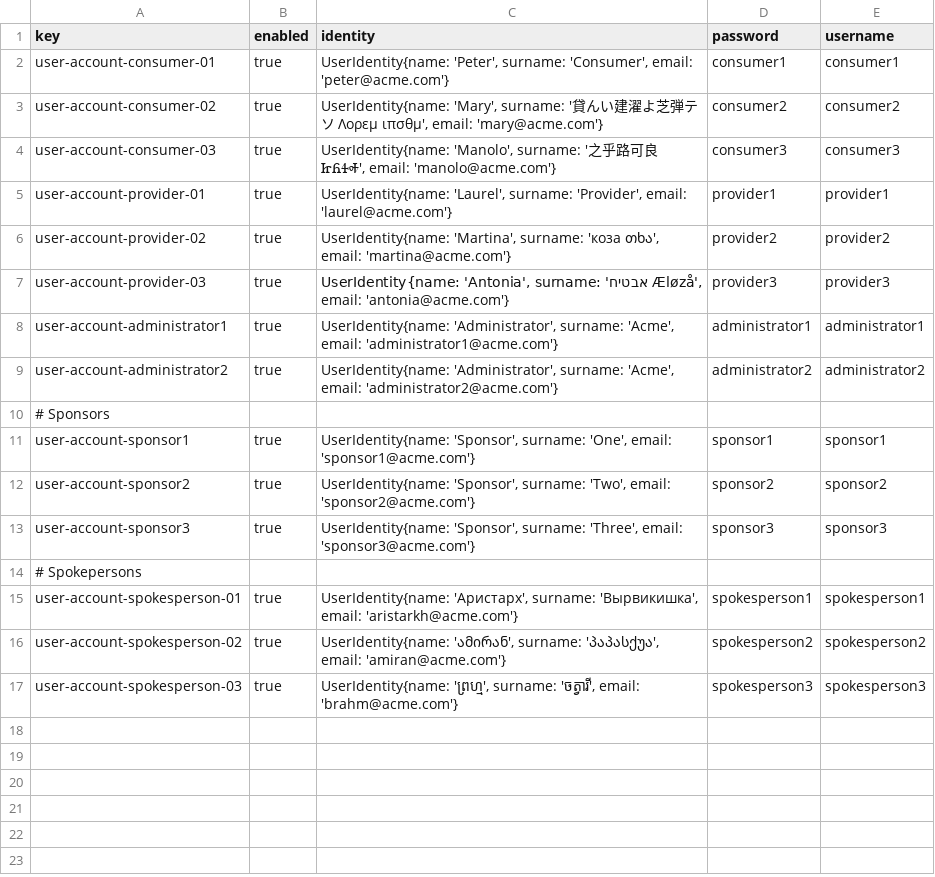
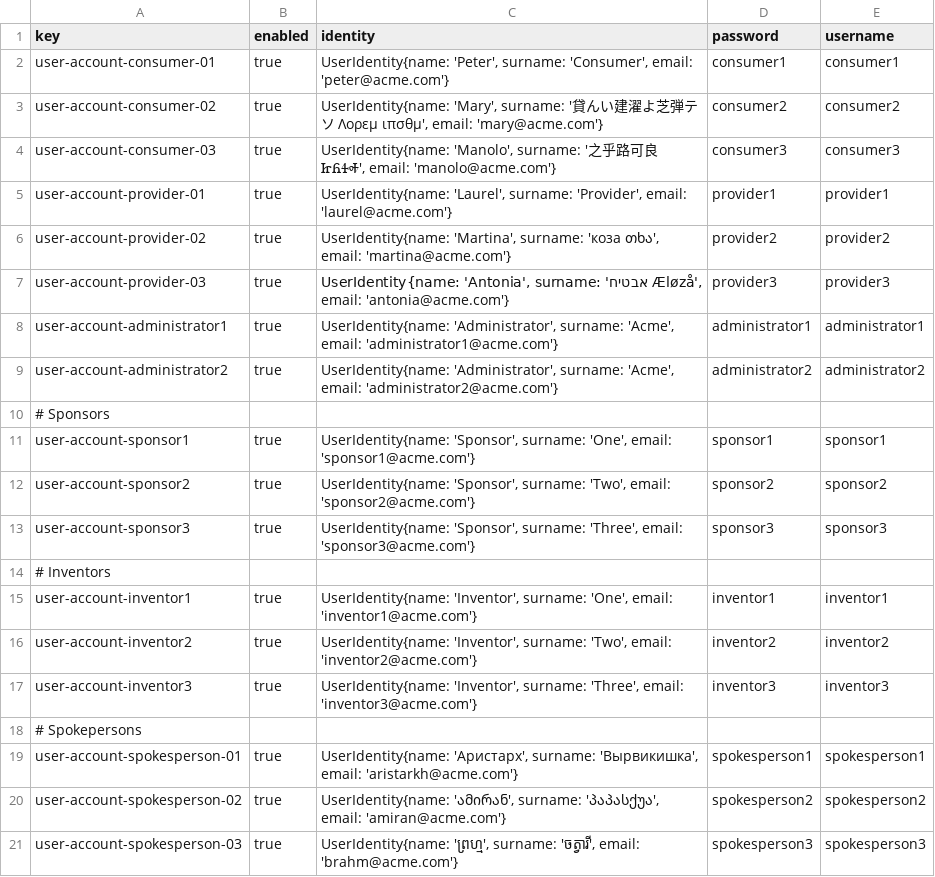
Before and after one commit to domingoruizb/Acme-Starters-B-G037, a CSV file: src/main/resources/WEB-INF/data/sample/batch-01/user-account.csv, drawn as a sheet.

Commit message:
Sampling data added

```diff
--- a/src/main/resources/WEB-INF/data/sample/batch-01/user-account.csv
+++ b/src/main/resources/WEB-INF/data/sample/batch-01/user-account.csv
@@ -13,2 +13,6 @@ user-account-sponsor2,true,"UserIdentity{name: 'Sponsor', surname: 'Two', email:
 user-account-sponsor3,true,"UserIdentity{name: 'Sponsor', surname: 'Three', email: 'sponsor3@acme.com'}",sponsor3,sponsor3
+# Inventors
+user-account-inventor1,true,"UserIdentity{name: 'Inventor', surname: 'One', email: 'inventor1@acme.com'}",inventor1,inventor1
+user-account-inventor2,true,"UserIdentity{name: 'Inventor', surname: 'Two', email: 'inventor2@acme.com'}",inventor2,inventor2
+user-account-inventor3,true,"UserIdentity{name: 'Inventor', surname: 'Three', email: 'inventor3@acme.com'}",inventor3,inventor3
 # Spokepersons
```
Also changed, not shown: 4 other files.
